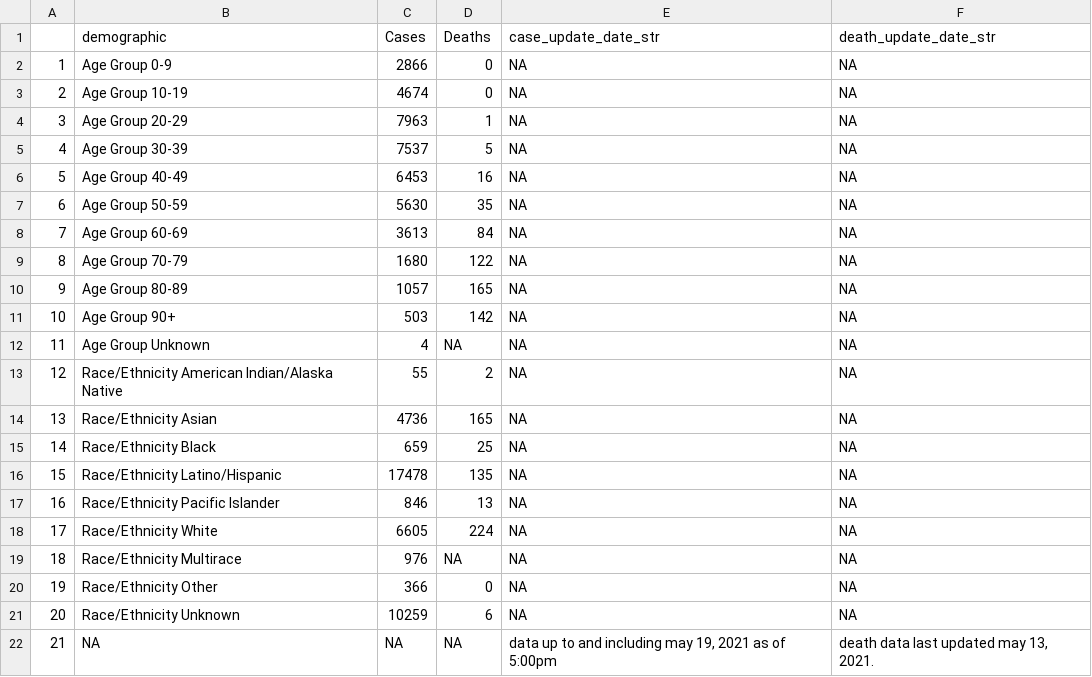
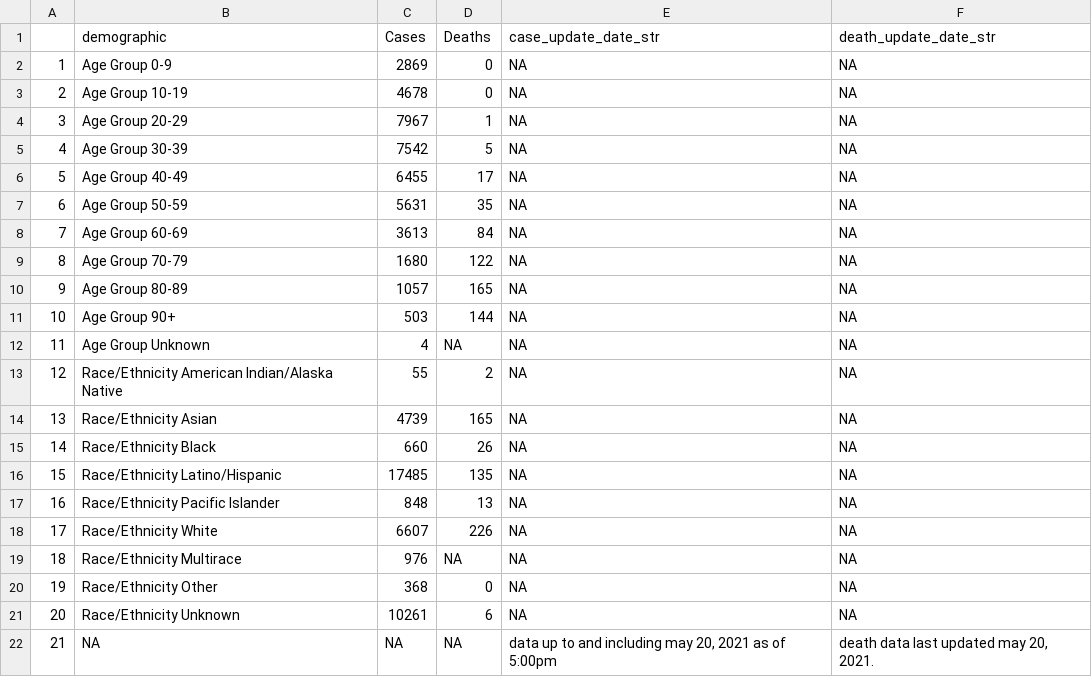
Before and after one commit to stanfordfuturebay/stanfordfuturebay.github.io, a CSV file: covid19/smc_covid_dem_data_scraped.csv, drawn as a sheet.

```diff
--- a/covid19/smc_covid_dem_data_scraped.csv
+++ b/covid19/smc_covid_dem_data_scraped.csv
@@ -1,8 +1,8 @@
 "","demographic","Cases","Deaths","case_update_date_str","death_update_date_str"
-"1","Age Group 0-9","2866","0",NA,NA
-"2","Age Group 10-19","4674","0",NA,NA
-"3","Age Group 20-29","7963","1",NA,NA
-"4","Age Group 30-39","7537","5",NA,NA
-"5","Age Group 40-49","6453","16",NA,NA
-"6","Age Group 50-59","5630","35",NA,NA
+"1","Age Group 0-9","2869","0",NA,NA
+"2","Age Group 10-19","4678","0",NA,NA
+"3","Age Group 20-29","7967","1",NA,NA
+"4","Age Group 30-39","7542","5",NA,NA
+"5","Age Group 40-49","6455","17",NA,NA
+"6","Age Group 50-59","5631","35",NA,NA
 "7","Age Group 60-69","3613","84",NA,NA
@@ -10,13 +10,13 @@
 "9","Age Group 80-89","1057","165",NA,NA
-"10","Age Group 90+","503","142",NA,NA
+"10","Age Group 90+","503","144",NA,NA
 "11","Age Group Unknown","4",NA,NA,NA
 "12","Race/Ethnicity  American Indian/Alaska Native","55","2",NA,NA
-"13","Race/Ethnicity  Asian","4736","165",NA,NA
-"14","Race/Ethnicity  Black","659","25",NA,NA
-"15","Race/Ethnicity  Latino/Hispanic","17478","135",NA,NA
-"16","Race/Ethnicity  Pacific Islander","846","13",NA,NA
-"17","Race/Ethnicity  White","6605","224",NA,NA
+"13","Race/Ethnicity  Asian","4739","165",NA,NA
+"14","Race/Ethnicity  Black","660","26",NA,NA
+"15","Race/Ethnicity  Latino/Hispanic","17485","135",NA,NA
+"16","Race/Ethnicity  Pacific Islander","848","13",NA,NA
+"17","Race/Ethnicity  White","6607","226",NA,NA
 "18","Race/Ethnicity Multirace","976",NA,NA,NA
-"19","Race/Ethnicity Other","366","0",NA,NA
-"20","Race/Ethnicity Unknown","10259","6",NA,NA
-"21",NA,NA,NA,"data up to and including may 19, 2021 as of 5:00pm","death data last updated may 13, 2021."
+"19","Race/Ethnicity Other","368","0",NA,NA
+"20","Race/Ethnicity Unknown","10261","6",NA,NA
+"21",NA,NA,NA,"data up to and including may 20, 2021 as of 5:00pm","death data last updated may 20, 2021."
```
Also changed, not shown: covid19/smc_cases_scraped.csv, covid19/smc_tests_scraped.csv, 1 other file.
